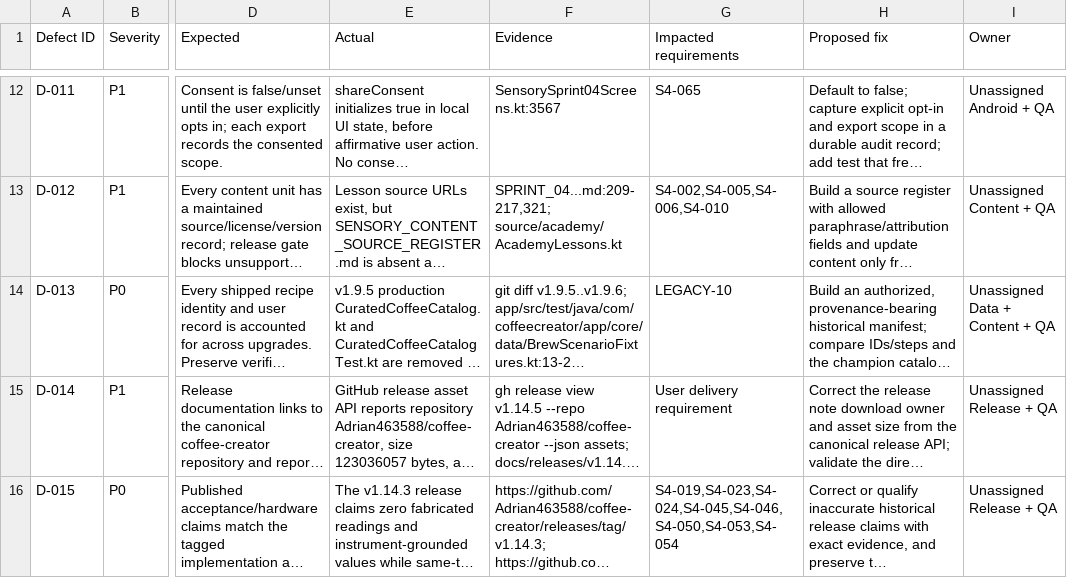
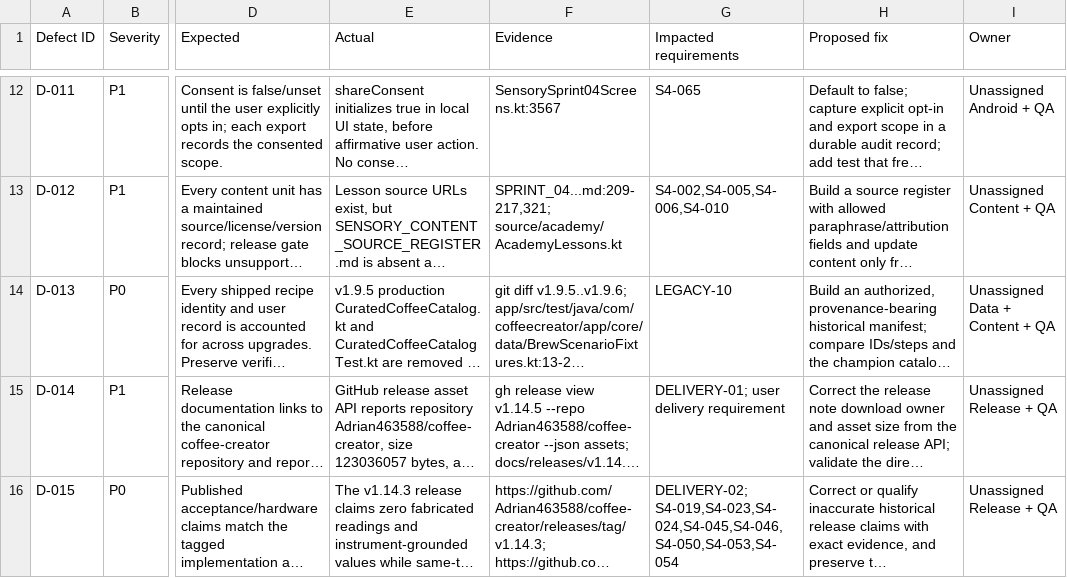
Before and after one commit to Adrian463588/coffee-creator, a CSV file: docs/qa/DEFECT_REGISTER.csv, drawn as a sheet; only a part is shown, gaps mark what is left out; long unchanged cells end in …; the diff names each change by its address in the sheet, - before the commit and + after, or states it on an @@ line.

```diff
--- a/docs/qa/DEFECT_REGISTER.csv
+++ b/docs/qa/DEFECT_REGISTER.csv
-G15 (Impacted requirements): User delivery requirement
+G15 (Impacted requirements): DELIVERY-01; user delivery requirement
-G16 (Impacted requirements): S4-019,S4-023,S4-024,S4-045,S4-046,S4-050,S4-053,S4-054
+G16 (Impacted requirements): DELIVERY-02; S4-019,S4-023,S4-024,S4-045,S4-046,S4-050,S4-053,S4-054
```
Also changed, not shown: docs/qa/REQUIREMENTS_TRACEABILITY_MATRIX.csv, 7 other files.
